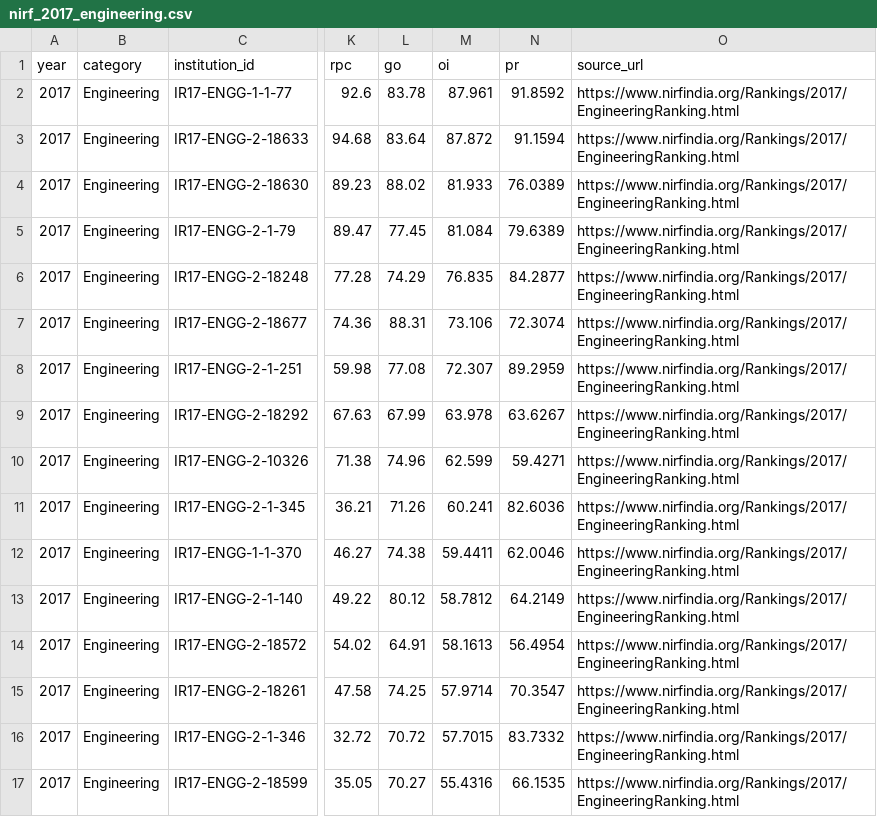
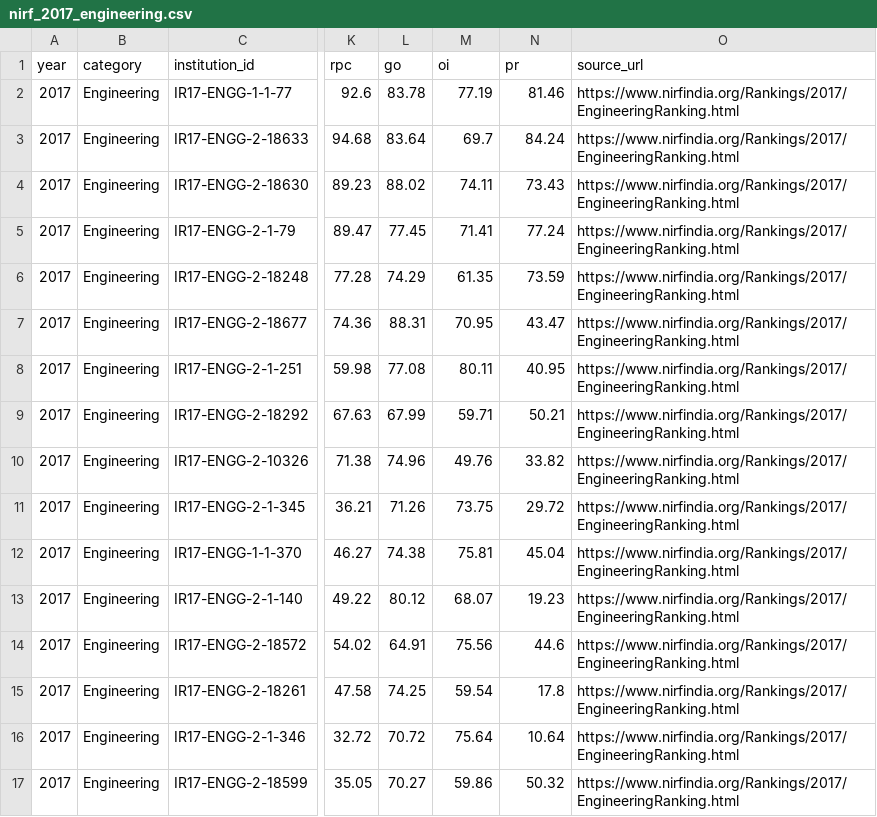
Before and after one commit to CodeByVikasYS/DHV-Project, a CSV file: NIRF-Dashboard/data/raw/2017/nirf_2017_engineering.csv, drawn as a sheet; only a part is shown, gaps mark what is left out; the diff covers the shown part only; the diff names each change by its address in the sheet, - before the commit and + after, or states it on an @@ line.

```diff
--- a/NIRF-Dashboard/data/raw/2017/nirf_2017_engineering.csv
+++ b/NIRF-Dashboard/data/raw/2017/nirf_2017_engineering.csv
-M2 (oi): 87.961
+M2 (oi): 77.19
-N2 (pr): 91.8592
+N2 (pr): 81.46
-M3 (oi): 87.872
+M3 (oi): 69.7
-N3 (pr): 91.1594
+N3 (pr): 84.24
-M4 (oi): 81.933
+M4 (oi): 74.11
-N4 (pr): 76.0389
+N4 (pr): 73.43
-M5 (oi): 81.084
+M5 (oi): 71.41
-N5 (pr): 79.6389
+N5 (pr): 77.24
-M6 (oi): 76.835
+M6 (oi): 61.35
-N6 (pr): 84.2877
+N6 (pr): 73.59
-M7 (oi): 73.106
+M7 (oi): 70.95
-N7 (pr): 72.3074
+N7 (pr): 43.47
-M8 (oi): 72.307
+M8 (oi): 80.11
-N8 (pr): 89.2959
+N8 (pr): 40.95
-M9 (oi): 63.978
+M9 (oi): 59.71
-N9 (pr): 63.6267
+N9 (pr): 50.21
-M10 (oi): 62.599
+M10 (oi): 49.76
-N10 (pr): 59.4271
+N10 (pr): 33.82
-M11 (oi): 60.241
+M11 (oi): 73.75
-N11 (pr): 82.6036
+N11 (pr): 29.72
-M12 (oi): 59.4411
+M12 (oi): 75.81
-N12 (pr): 62.0046
+N12 (pr): 45.04
-M13 (oi): 58.7812
+M13 (oi): 68.07
-N13 (pr): 64.2149
+N13 (pr): 19.23
-M14 (oi): 58.1613
+M14 (oi): 75.56
-N14 (pr): 56.4954
+N14 (pr): 44.6
-M15 (oi): 57.9714
+M15 (oi): 59.54
-N15 (pr): 70.3547
+N15 (pr): 17.8
-M16 (oi): 57.7015
+M16 (oi): 75.64
-N16 (pr): 83.7332
+N16 (pr): 10.64
-M17 (oi): 55.4316
+M17 (oi): 59.86
-N17 (pr): 66.1535
+N17 (pr): 50.32
```
Also changed, not shown: 168 edited cells elsewhere in this file, NIRF-Dashboard/data/raw/2017/nirf_2017_colleges.csv, 42 other files.
